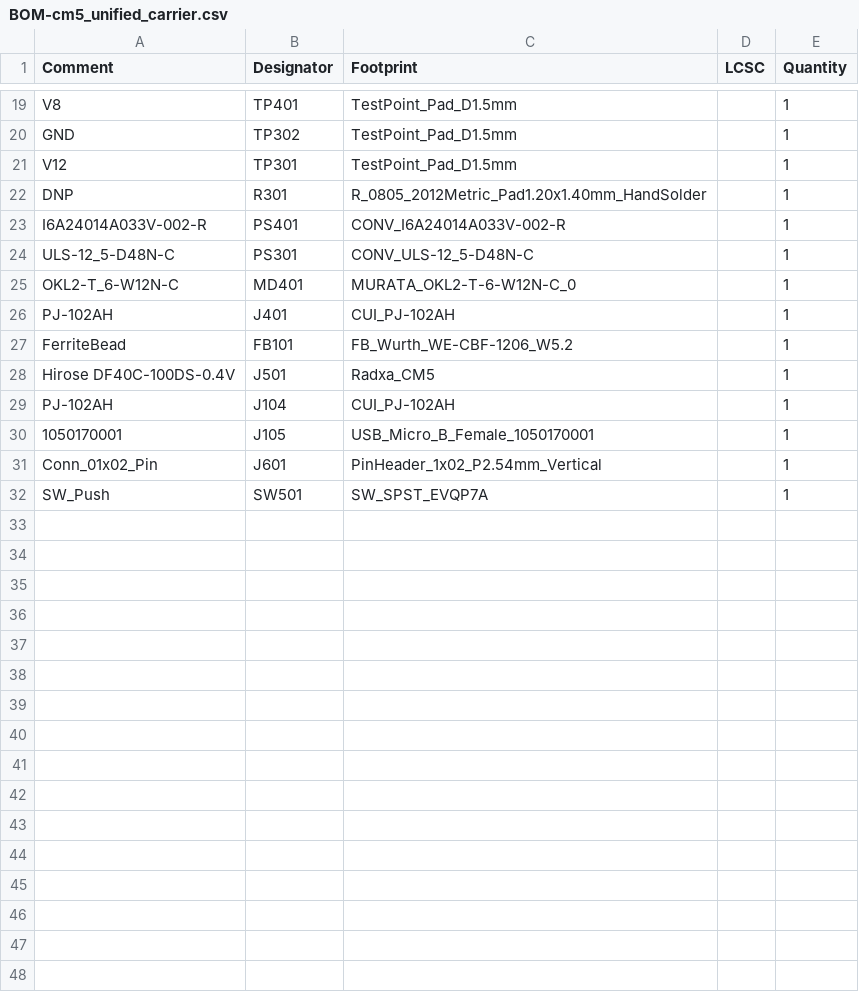
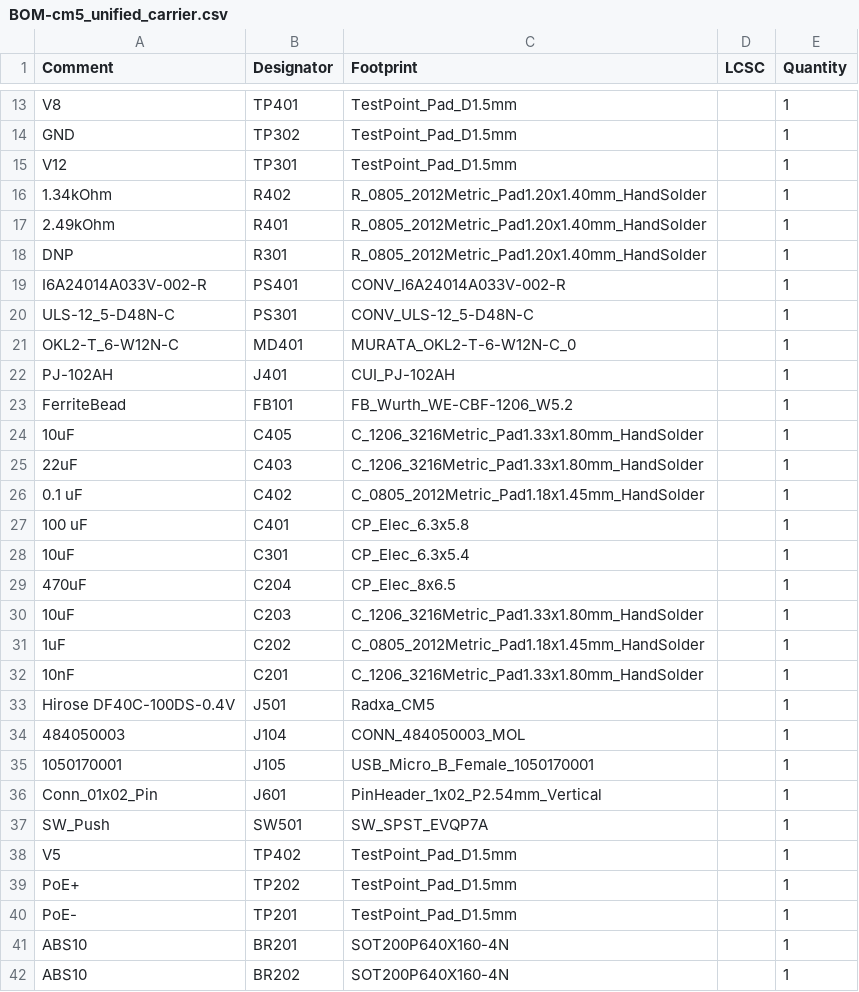
Before and after one commit to ABlairJamieson/cm5_unified_carrier, a CSV file: jlcpcb/production_files/BOM-cm5_unified_carrier.csv, drawn as a sheet; only a part is shown, gaps mark what is left out; the diff covers the shown part only.

```diff
--- a/jlcpcb/production_files/BOM-cm5_unified_carrier.csv
+++ b/jlcpcb/production_files/BOM-cm5_unified_carrier.csv
@@ -21,2 +15,4 @@ GND,TP302,TestPoint_Pad_D1.5mm,,1
 V12,TP301,TestPoint_Pad_D1.5mm,,1
+1.34kOhm,R402,R_0805_2012Metric_Pad1.20x1.40mm_HandSolder,,1
+2.49kOhm,R401,R_0805_2012Metric_Pad1.20x1.40mm_HandSolder,,1
 DNP,R301,R_0805_2012Metric_Pad1.20x1.40mm_HandSolder,,1
@@ -27,4 +23,13 @@ PJ-102AH,J401,CUI_PJ-102AH,,1
 FerriteBead,FB101,FB_Wurth_WE-CBF-1206_W5.2,,1
+10uF,C405,C_1206_3216Metric_Pad1.33x1.80mm_HandSolder,,1
+22uF,C403,C_1206_3216Metric_Pad1.33x1.80mm_HandSolder,,1
+0.1 uF,C402,C_0805_2012Metric_Pad1.18x1.45mm_HandSolder,,1
+100 uF,C401,CP_Elec_6.3x5.8,,1
+10uF,C301,CP_Elec_6.3x5.4,,1
+470uF,C204,CP_Elec_8x6.5,,1
+10uF,C203,C_1206_3216Metric_Pad1.33x1.80mm_HandSolder,,1
+1uF,C202,C_0805_2012Metric_Pad1.18x1.45mm_HandSolder,,1
+10nF,C201,C_1206_3216Metric_Pad1.33x1.80mm_HandSolder,,1
 Hirose DF40C-100DS-0.4V,J501,Radxa_CM5,,1
-PJ-102AH,J104,CUI_PJ-102AH,,1
+484050003,J104,CONN_484050003_MOL,,1
 1050170001,J105,USB_Micro_B_Female_1050170001,,1
@@ -32 +37,6 @@ Conn_01x02_Pin,J601,PinHeader_1x02_P2.54mm_Vertical,,1
 SW_Push,SW501,SW_SPST_EVQP7A,,1
+V5,TP402,TestPoint_Pad_D1.5mm,,1
+PoE+,TP202,TestPoint_Pad_D1.5mm,,1
+PoE-,TP201,TestPoint_Pad_D1.5mm,,1
+ABS10,BR201,SOT200P640X160-4N,,1
+ABS10,BR202,SOT200P640X160-4N,,1
```
Also changed, not shown: 1 added row, 7 removed rows and 9 edited cells elsewhere in this file, jlcpcb/production_files/CPL-cm5_unified_carrier.csv, 30 other files.
